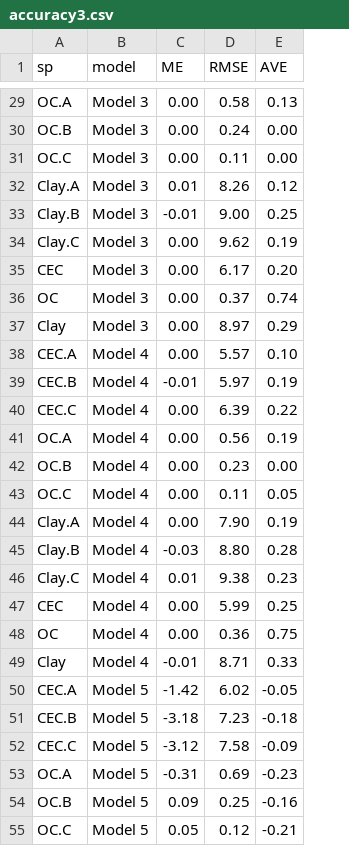
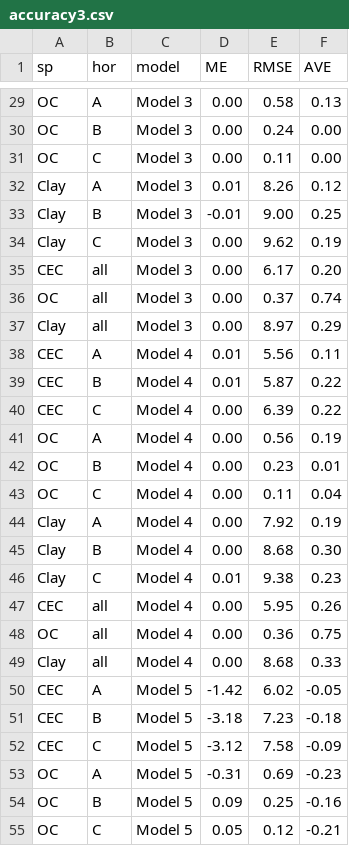
Before and after one commit to angelini75/SEM2DSM, a CSV file: Paper_3/data/accuracy3.csv, drawn as a sheet; only a part is shown, gaps mark what is left out; removed rows and columns are numbered as before the commit, all else as after; the diff covers the shown part only; the diff names each change by its address in the sheet, - before the commit and + after, or states it on an @@ line.

```diff
--- a/Paper_3/data/accuracy3.csv
+++ b/Paper_3/data/accuracy3.csv
+column B (hor), rows 29-37: A | B | C | A | B | C | all | all | all; rows 40-44: C | A | B | C | A; rows 46-55: C | all | all | all | A | B | C | A | B | C
-A29 (sp): OC.A
+A29 (sp): OC
-A30 (sp): OC.B
+A30 (sp): OC
-A31 (sp): OC.C
+A31 (sp): OC
-A32 (sp): Clay.A
+A32 (sp): Clay
-A33 (sp): Clay.B
+A33 (sp): Clay
-A34 (sp): Clay.C
+A34 (sp): Clay
-row 38: CEC.A | Model 4 | 0.00 | 5.57 | 0.10
-row 39: CEC.B | Model 4 | -0.01 | 5.97 | 0.19
+row 38: CEC | A | Model 4 | 0.01 | 5.56 | 0.11
+row 39: CEC | B | Model 4 | 0.01 | 5.87 | 0.22
-A40 (sp): CEC.C
+A40 (sp): CEC
-A41 (sp): OC.A
+A41 (sp): OC
-A42 (sp): OC.B
+A42 (sp): OC
-F42 (AVE): 0.00
+F42 (AVE): 0.01
-A43 (sp): OC.C
+A43 (sp): OC
-F43 (AVE): 0.05
+F43 (AVE): 0.04
-A44 (sp): Clay.A
+A44 (sp): Clay
-E44 (RMSE): 7.90
+E44 (RMSE): 7.92
-row 45: Clay.B | Model 4 | -0.03 | 8.80 | 0.28
+row 45: Clay | B | Model 4 | 0.00 | 8.68 | 0.30
-A46 (sp): Clay.C
+A46 (sp): Clay
-E47 (RMSE): 5.99
+E47 (RMSE): 5.95
-F47 (AVE): 0.25
+F47 (AVE): 0.26
-D49 (ME): -0.01
+D49 (ME): 0.00
-E49 (RMSE): 8.71
+E49 (RMSE): 8.68
-A50 (sp): CEC.A
+A50 (sp): CEC
-A51 (sp): CEC.B
+A51 (sp): CEC
-A52 (sp): CEC.C
+A52 (sp): CEC
-A53 (sp): OC.A
+A53 (sp): OC
-A54 (sp): OC.B
+A54 (sp): OC
-A55 (sp): OC.C
+A55 (sp): OC
```
Also changed, not shown: 42 edited cells elsewhere in this file, 1 other file.
